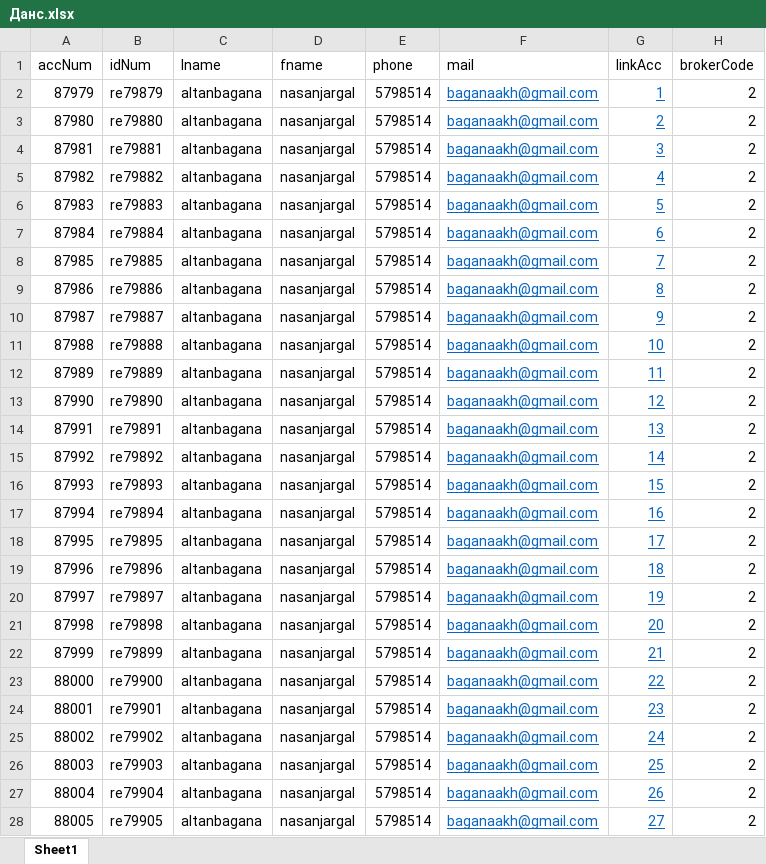
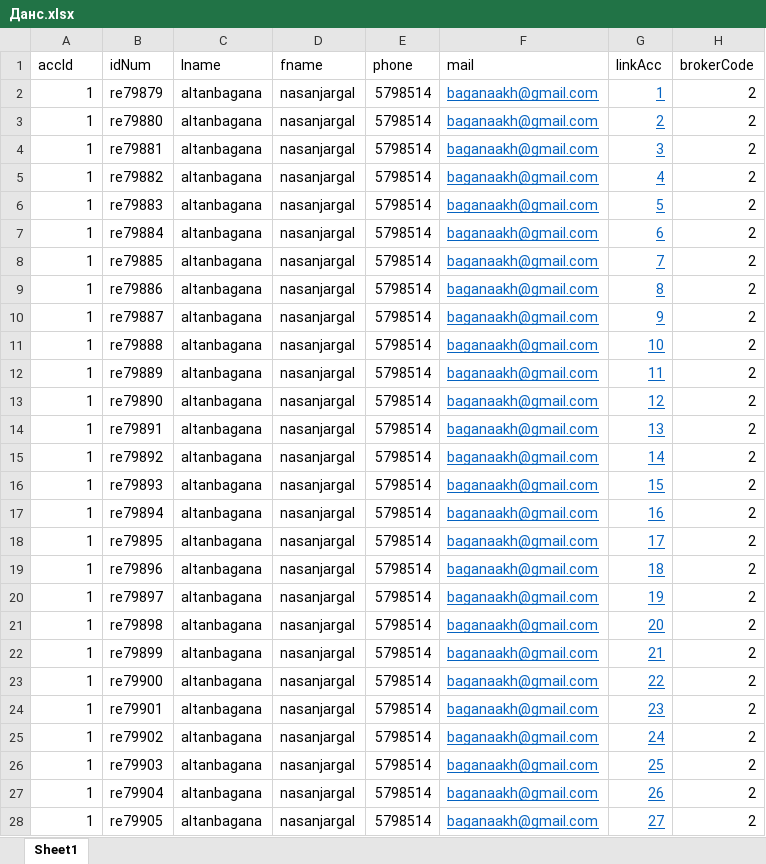
Before and after one commit to baganaakh/ClearingFramework, an Excel workbook: ClearingFramework/functions/Данс.xlsx, sheet Sheet1, drawn as a sheet; only a part is shown; values as stored, in another font and other column widths than the file's, no borders; the diff covers the shown part only; the diff names each change by its address in the sheet, - before the commit and + after, or states it on an @@ line.

```diff
--- a/ClearingFramework/functions/Данс.xlsx (sheet Sheet1)
+++ b/ClearingFramework/functions/Данс.xlsx (sheet Sheet1)
-A1: accNum
+A1: accId
-A2 (accId): 87979
+A2 (accId): 1
-A3 (accId): 87980
+A3 (accId): 1
-A4 (accId): 87981
+A4 (accId): 1
-A5 (accId): 87982
+A5 (accId): 1
-A6 (accId): 87983
+A6 (accId): 1
-A7 (accId): 87984
+A7 (accId): 1
-A8 (accId): 87985
+A8 (accId): 1
-A9 (accId): 87986
+A9 (accId): 1
-A10 (accId): 87987
+A10 (accId): 1
-A11 (accId): 87988
+A11 (accId): 1
-A12 (accId): 87989
+A12 (accId): 1
-A13 (accId): 87990
+A13 (accId): 1
-A14 (accId): 87991
+A14 (accId): 1
-A15 (accId): 87992
+A15 (accId): 1
-A16 (accId): 87993
+A16 (accId): 1
-A17 (accId): 87994
+A17 (accId): 1
-A18 (accId): 87995
+A18 (accId): 1
-A19 (accId): 87996
+A19 (accId): 1
-A20 (accId): 87997
+A20 (accId): 1
-A21 (accId): 87998
+A21 (accId): 1
-A22 (accId): 87999
+A22 (accId): 1
-A23 (accId): 88000
+A23 (accId): 1
-A24 (accId): 88001
+A24 (accId): 1
-A25 (accId): 88002
+A25 (accId): 1
-A26 (accId): 88003
+A26 (accId): 1
-A27 (accId): 88004
+A27 (accId): 1
-A28 (accId): 88005
+A28 (accId): 1
```
Also changed, not shown: 4 edited cells elsewhere in this sheet, 6 other files.
